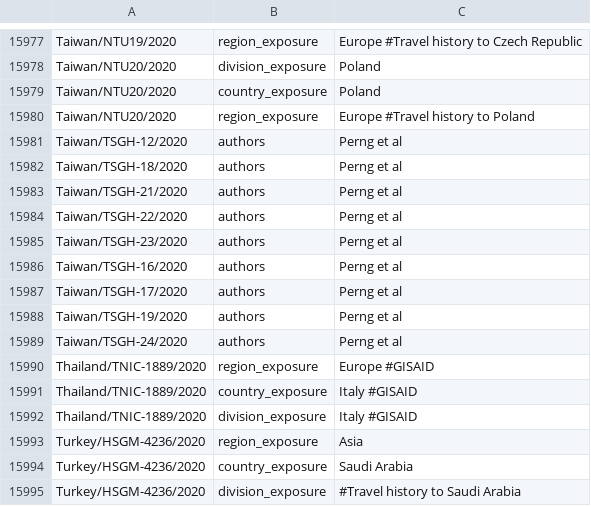
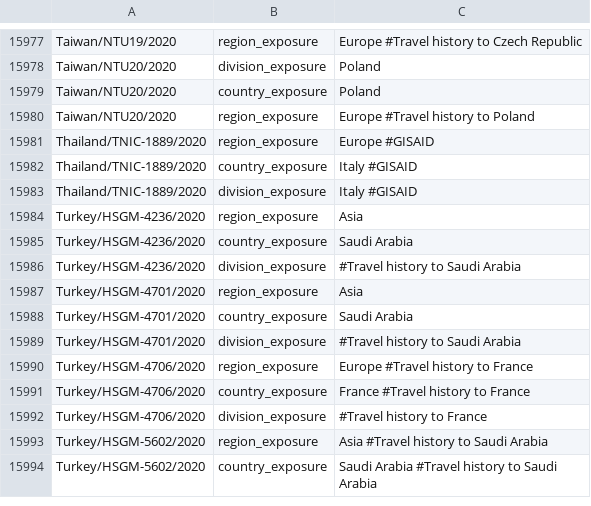
Before and after one commit to nextstrain/ncov-ingest, a TSV file: source-data/annotations.tsv, drawn as a sheet; only a part is shown, gaps mark what is left out; the shorter side is filled out with more unchanged rows.

Commit message:
Revert "Taiwan authors with newline"
This reverts commit 1e30575d81c07918ad20a20a30673e0ce02eb4c9.

```diff
--- a/source-data/annotations.tsv
+++ b/source-data/annotations.tsv
@@ -15980,11 +15980,2 @@ Taiwan/NTU20/2020	country_exposure	Poland
 Taiwan/NTU20/2020	region_exposure	Europe #Travel history to Poland
-Taiwan/TSGH-12/2020	authors	Perng et al
-Taiwan/TSGH-18/2020	authors	Perng et al
-Taiwan/TSGH-21/2020	authors	Perng et al
-Taiwan/TSGH-22/2020	authors	Perng et al
-Taiwan/TSGH-23/2020	authors	Perng et al
-Taiwan/TSGH-16/2020	authors	Perng et al
-Taiwan/TSGH-17/2020	authors	Perng et al
-Taiwan/TSGH-19/2020	authors	Perng et al
-Taiwan/TSGH-24/2020	authors	Perng et al
 Thailand/TNIC-1889/2020	region_exposure	Europe #GISAID
```
